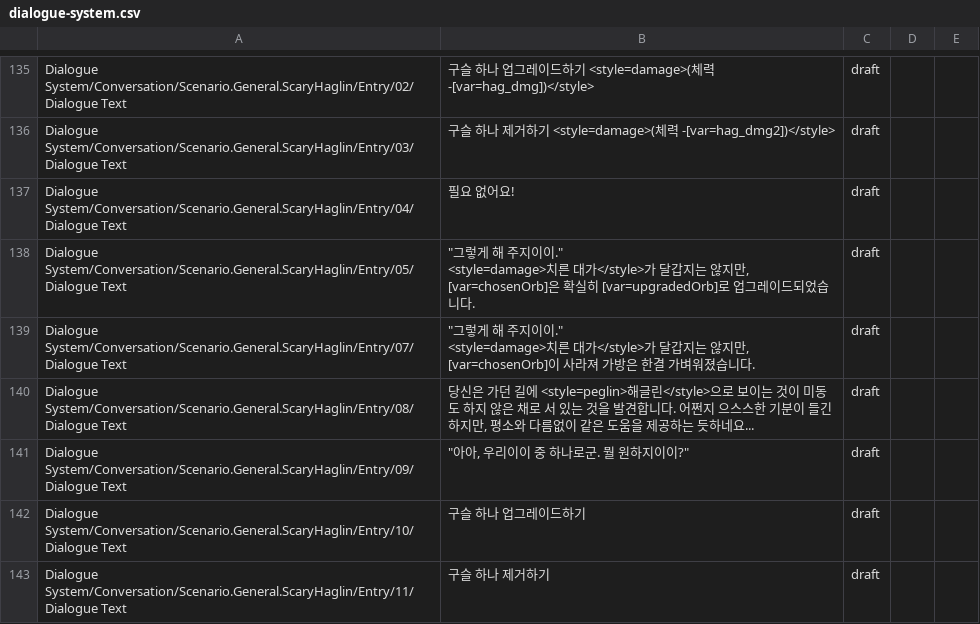
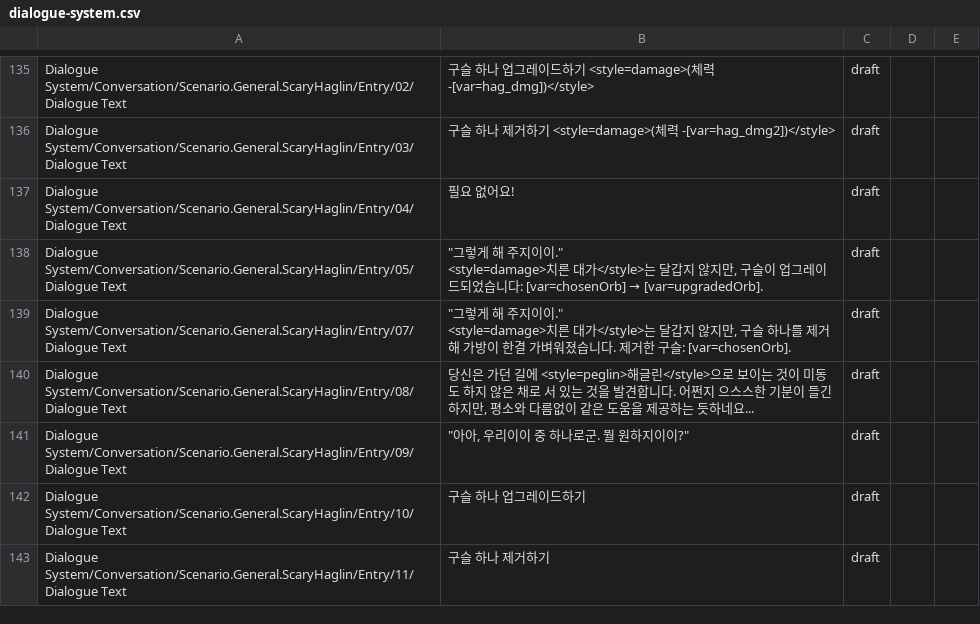
Before and after one commit to PiesP/peglin-korean-revised, a CSV file: translation/terms/dialogue-system.csv, drawn as a sheet; only a part is shown, gaps mark what is left out; the diff covers the shown part only.

Commit message:
fix(l10n): clarify Korean translations

```diff
--- a/translation/terms/dialogue-system.csv
+++ b/translation/terms/dialogue-system.csv
@@ -150,6 +150,6 @@ Dialogue System/Conversation/Scenario.General.ScaryHaglin/Entry/03/Dialogue Text
 Dialogue System/Conversation/Scenario.General.ScaryHaglin/Entry/04/Dialogue Text,필요 없어요!,draft,,
-Dialogue System/Conversation/Scenario.General.ScaryHaglin/Entry/05/Dialogue Text,"""그렇게 해 주지이이.""
-<style=damage>치른 대가</style>가 달갑지는 않지만, [var=chosenOrb]은 확실히 [var=upgradedOrb]로 업그레이드되었습니다.",draft,,
-Dialogue System/Conversation/Scenario.General.ScaryHaglin/Entry/07/Dialogue Text,"""그렇게 해 주지이이.""
-<style=damage>치른 대가</style>가 달갑지는 않지만, [var=chosenOrb]이 사라져 가방은 한결 가벼워졌습니다.",draft,,
+Dialogue System/Conversation/Scenario.General.ScaryHaglin/Entry/05/Dialogue Text,"""그렇게 해 주지이이.""
+<style=damage>치른 대가</style>는 달갑지 않지만, 구슬이 업그레이드되었습니다: [var=chosenOrb] → [var=upgradedOrb].",draft,,
+Dialogue System/Conversation/Scenario.General.ScaryHaglin/Entry/07/Dialogue Text,"""그렇게 해 주지이이.""
+<style=damage>치른 대가</style>는 달갑지 않지만, 구슬 하나를 제거해 가방이 한결 가벼워졌습니다. 제거한 구슬: [var=chosenOrb].",draft,,
 Dialogue System/Conversation/Scenario.General.ScaryHaglin/Entry/08/Dialogue Text,"당신은 가던 길에 <style=peglin>해글린</style>으로 보이는 것이 미동도 하지 않은 채로 서 있는 것을 발견합니다. 어쩐지 으스스한 기분이 들긴 하지만, 평소와 다름없이 같은 도움을 제공하는 듯하네요...",draft,,
```
Also changed, not shown: 21 edited cells elsewhere in this file, translation/terms/achievements.csv, translation/terms/enemies.csv, 5 other files.
